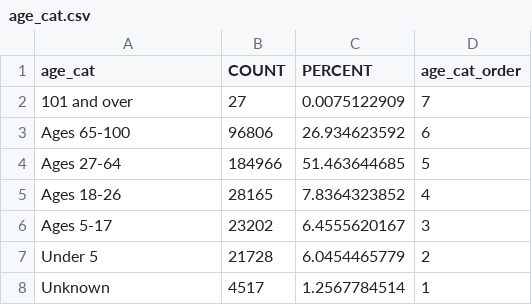
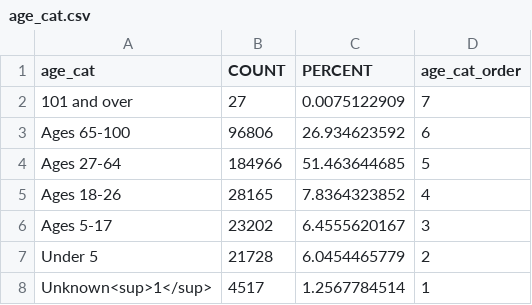
Before and after one commit to elliott-fisher/ctsi-special-pops, a CSV file: age_cat.csv, drawn as a sheet.

Commit message:
sup

```diff
--- a/age_cat.csv
+++ b/age_cat.csv
@@ -7,2 +7,2 @@ Ages 5-17,23202,6.4555620167,3
 Under 5,21728,6.0454465779,2
-Unknown,4517,1.2567784514,1
+Unknown<sup>1</sup>,4517,1.2567784514,1
```
